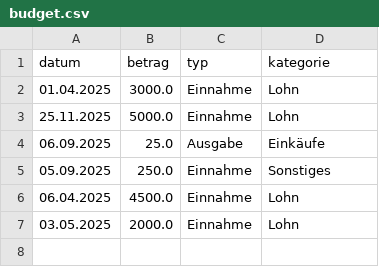
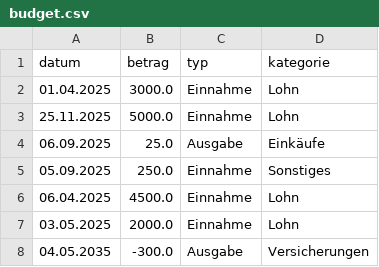
Before and after one commit to Asi-05/Projektarbeit-Pers-nlicher-Budget-Tracker-, a CSV file: budget.csv, drawn as a sheet; the diff names each change by its address in the sheet, - before the commit and + after, or states it on an @@ line.

```diff
--- a/budget.csv
+++ b/budget.csv
+row 8: 04.05.2035 | -300.0 | Ausgabe | Versicherungen
```
Also changed, not shown: 2 other files.
